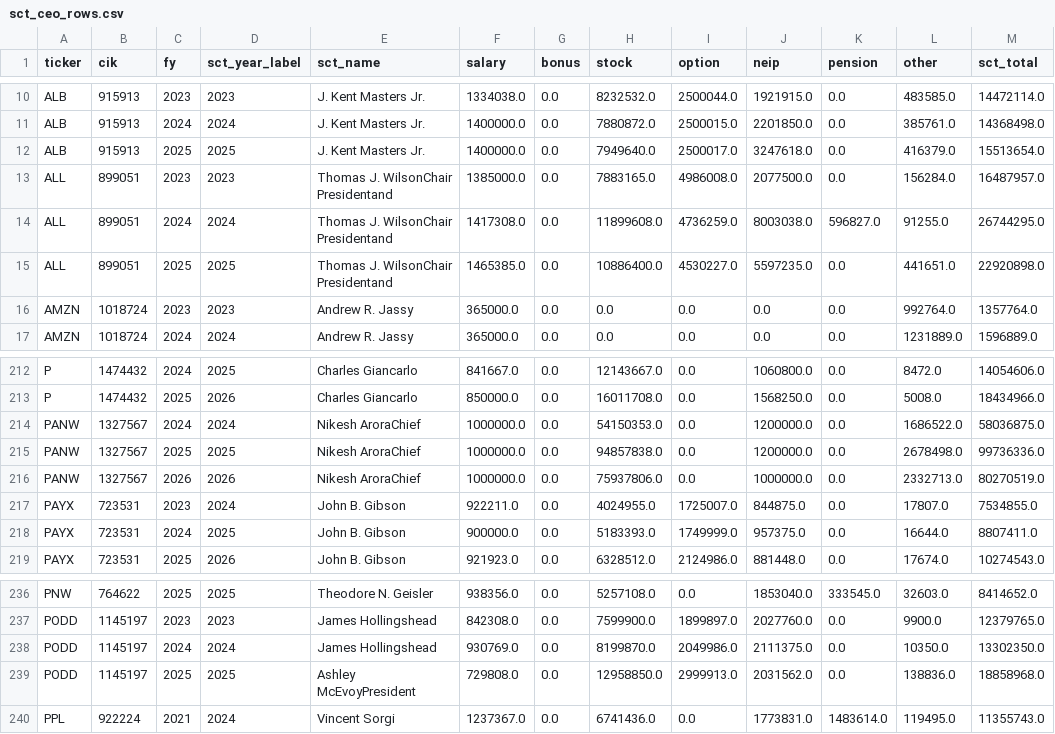
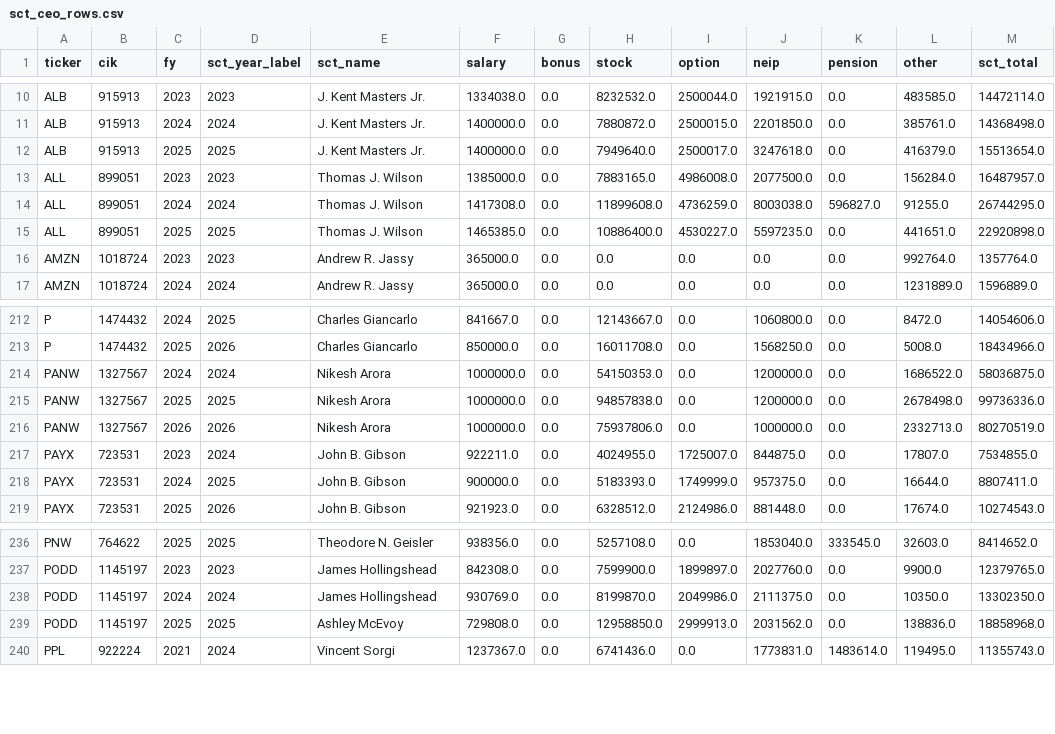
Before and after one commit to tylerq05-maker/ceo-pay-vs-performance, a CSV file: data/processed/sct_ceo_rows.csv, drawn as a sheet; only a part is shown, gaps mark what is left out.

```diff
--- a/data/processed/sct_ceo_rows.csv
+++ b/data/processed/sct_ceo_rows.csv
@@ -12,5 +12,5 @@ ALB,915913,2024,2024,J. Kent Masters Jr.,1400000.0,0.0,7880872.0,2500015.0,22018
 ALB,915913,2025,2025,J. Kent Masters Jr.,1400000.0,0.0,7949640.0,2500017.0,3247618.0,0.0,416379.0,15513654.0
-ALL,899051,2023,2023,Thomas J. WilsonChair Presidentand,1385000.0,0.0,7883165.0,4986008.0,2077500.0,0.0,156284.0,16487957.0
-ALL,899051,2024,2024,Thomas J. WilsonChair Presidentand,1417308.0,0.0,11899608.0,4736259.0,8003038.0,596827.0,91255.0,26744295.0
-ALL,899051,2025,2025,Thomas J. WilsonChair Presidentand,1465385.0,0.0,10886400.0,4530227.0,5597235.0,0.0,441651.0,22920898.0
+ALL,899051,2023,2023,Thomas J. Wilson,1385000.0,0.0,7883165.0,4986008.0,2077500.0,0.0,156284.0,16487957.0
+ALL,899051,2024,2024,Thomas J. Wilson,1417308.0,0.0,11899608.0,4736259.0,8003038.0,596827.0,91255.0,26744295.0
+ALL,899051,2025,2025,Thomas J. Wilson,1465385.0,0.0,10886400.0,4530227.0,5597235.0,0.0,441651.0,22920898.0
 AMZN,1018724,2023,2023,Andrew R. Jassy,365000.0,0.0,0.0,0.0,0.0,0.0,992764.0,1357764.0
@@ -213,5 +213,5 @@ P,1474432,2024,2025,Charles Giancarlo,841667.0,0.0,12143667.0,0.0,1060800.0,0.0,
 P,1474432,2025,2026,Charles Giancarlo,850000.0,0.0,16011708.0,0.0,1568250.0,0.0,5008.0,18434966.0
-PANW,1327567,2024,2024,Nikesh AroraChief,1000000.0,0.0,54150353.0,0.0,1200000.0,0.0,1686522.0,58036875.0
-PANW,1327567,2025,2025,Nikesh AroraChief,1000000.0,0.0,94857838.0,0.0,1200000.0,0.0,2678498.0,99736336.0
-PANW,1327567,2026,2026,Nikesh AroraChief,1000000.0,0.0,75937806.0,0.0,1000000.0,0.0,2332713.0,80270519.0
+PANW,1327567,2024,2024,Nikesh Arora,1000000.0,0.0,54150353.0,0.0,1200000.0,0.0,1686522.0,58036875.0
+PANW,1327567,2025,2025,Nikesh Arora,1000000.0,0.0,94857838.0,0.0,1200000.0,0.0,2678498.0,99736336.0
+PANW,1327567,2026,2026,Nikesh Arora,1000000.0,0.0,75937806.0,0.0,1000000.0,0.0,2332713.0,80270519.0
 PAYX,723531,2023,2024,John B. Gibson,922211.0,0.0,4024955.0,1725007.0,844875.0,0.0,17807.0,7534855.0
@@ -238,3 +238,3 @@ PODD,1145197,2023,2023,James Hollingshead,842308.0,0.0,7599900.0,1899897.0,20277
 PODD,1145197,2024,2024,James Hollingshead,930769.0,0.0,8199870.0,2049986.0,2111375.0,0.0,10350.0,13302350.0
-PODD,1145197,2025,2025,Ashley McEvoyPresident,729808.0,0.0,12958850.0,2999913.0,2031562.0,0.0,138836.0,18858968.0
+PODD,1145197,2025,2025,Ashley McEvoy,729808.0,0.0,12958850.0,2999913.0,2031562.0,0.0,138836.0,18858968.0
 PPL,922224,2021,2024,Vincent Sorgi,1237367.0,0.0,6741436.0,0.0,1773831.0,1483614.0,119495.0,11355743.0
```
Also changed, not shown: 16 other files.
